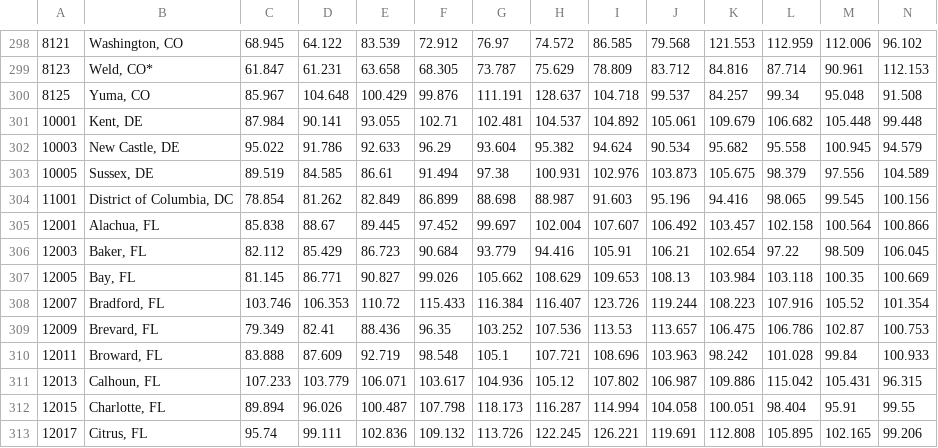
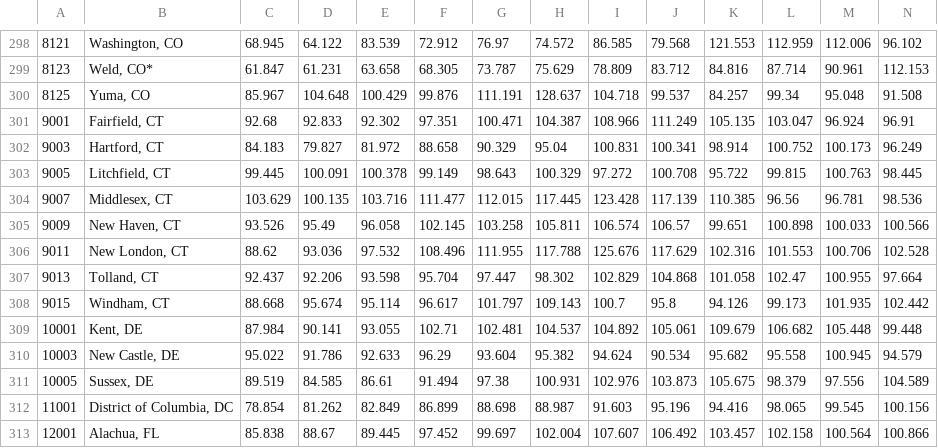
Before and after one commit to BasisResearch/cities, a CSV file: data/processed/gdp_wide.csv, drawn as a sheet; only a part is shown, gaps mark what is left out; the shorter side is filled out with more unchanged rows; rows hold the shown columns only; the diff names each change by its address in the sheet, - before the commit and + after, or states it on an @@ line.

```diff
--- a/data/processed/gdp_wide.csv
+++ b/data/processed/gdp_wide.csv
+row 301: 9001 | Fairfield, CT | 92.68 | 92.833 | 92.302 | 97.351 | 100.471 | 104.387 | 108.966 | 111.249 | 105.135 | 103.047 | 96.924 | 96.91
+row 302: 9003 | Hartford, CT | 84.183 | 79.827 | 81.972 | 88.658 | 90.329 | 95.04 | 100.831 | 100.341 | 98.914 | 100.752 | 100.173 | 96.249
+row 303: 9005 | Litchfield, CT | 99.445 | 100.091 | 100.378 | 99.149 | 98.643 | 100.329 | 97.272 | 100.708 | 95.722 | 99.815 | 100.763 | 98.445
+row 304: 9007 | Middlesex, CT | 103.629 | 100.135 | 103.716 | 111.477 | 112.015 | 117.445 | 123.428 | 117.139 | 110.385 | 96.56 | 96.781 | 98.536
+row 305: 9009 | New Haven, CT | 93.526 | 95.49 | 96.058 | 102.145 | 103.258 | 105.811 | 106.574 | 106.57 | 99.651 | 100.898 | 100.033 | 100.566
+row 306: 9011 | New London, CT | 88.62 | 93.036 | 97.532 | 108.496 | 111.955 | 117.788 | 125.676 | 117.629 | 102.316 | 101.553 | 100.706 | 102.528
+row 307: 9013 | Tolland, CT | 92.437 | 92.206 | 93.598 | 95.704 | 97.447 | 98.302 | 102.829 | 104.868 | 101.058 | 102.47 | 100.955 | 97.664
+row 308: 9015 | Windham, CT | 88.668 | 95.674 | 95.114 | 96.617 | 101.797 | 109.143 | 100.7 | 95.8 | 94.126 | 99.173 | 101.935 | 102.442
```
Also changed, not shown: 3 other files.
